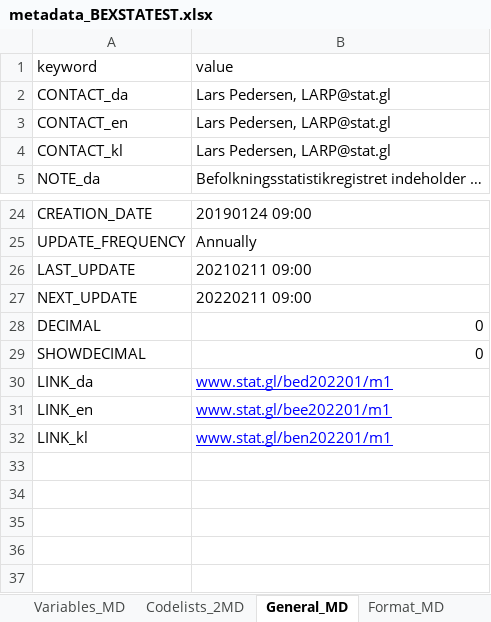
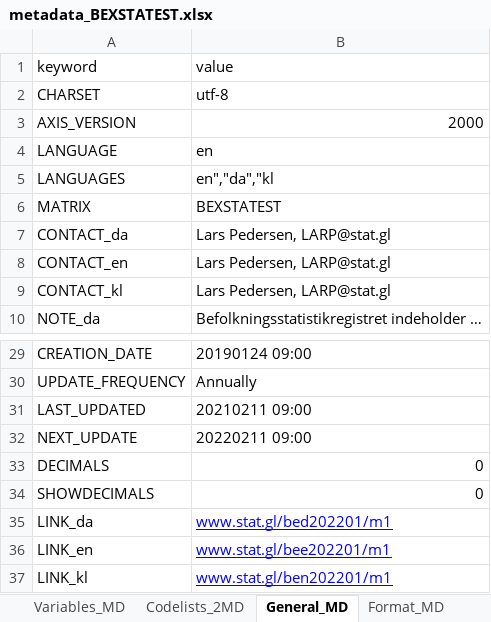
Before and after one commit to StatisticsGreenland/pxmake, an Excel workbook: data-raw/metadata/metadata_BEXSTATEST.xlsx, sheet General_MD, drawn as a sheet; only a part is shown, gaps mark what is left out; values as stored, in another font and other column widths than the file's, no borders; addresses are those after the commit; the diff names each change by its address in the sheet, - before the commit and + after, or states it on an @@ line.

Commit message:
Add mandatory keywords and fix spelling
Close #2, close #3

```diff
--- a/data-raw/metadata/metadata_BEXSTATEST.xlsx (sheet General_MD)
+++ b/data-raw/metadata/metadata_BEXSTATEST.xlsx (sheet General_MD)
+row 2: CHARSET | utf-8
+row 3: AXIS_VERSION | 2000
+row 4: LANGUAGE | en
+row 5: LANGUAGES | en","da","kl
+row 6: MATRIX | BEXSTATEST
-A31 (keyword): LAST_UPDATE
+A31 (keyword): LAST_UPDATED
-A33 (keyword): DECIMAL
+A33 (keyword): DECIMALS
-A34 (keyword): SHOWDECIMAL
+A34 (keyword): SHOWDECIMALS
```
Also changed, not shown: 2 other files.
